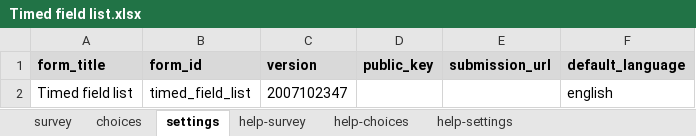
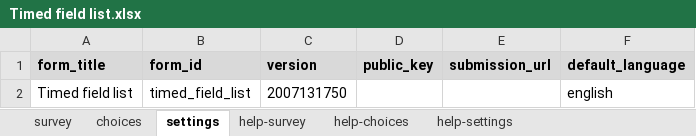
Before and after one commit to surveycto/timed-field-list, an Excel workbook: extras/sample-form/Timed field list.xlsx, sheet settings, drawn as a sheet; values as stored, in another font and other column widths than the file's, no borders; the diff names each change by its address in the sheet, - before the commit and + after, or states it on an @@ line.

Commit message:
Simplified expression to retrieve time remaining

```diff
--- a/extras/sample-form/Timed field list.xlsx (sheet settings)
+++ b/extras/sample-form/Timed field list.xlsx (sheet settings)
-C2 (version): 2007102347
+C2 (version): 2007131750
```
Also changed, not shown: sheet survey.
